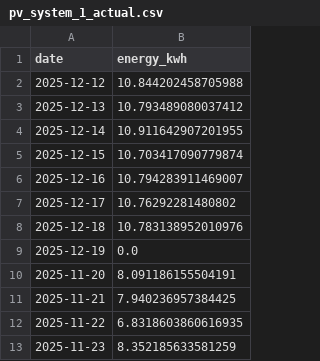
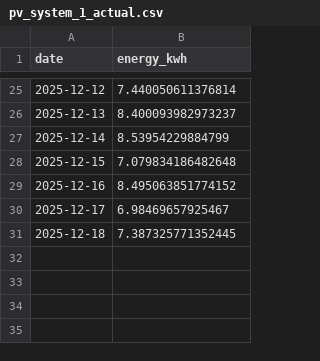
Before and after one commit to ajammoussi/solaira-webapp, a CSV file: backend/core/phase_3/monitoring_data/pv_system_1_actual.csv, drawn as a sheet; only a part is shown, gaps mark what is left out; the diff covers the shown part only.

```diff
--- a/backend/core/phase_3/monitoring_data/pv_system_1_actual.csv
+++ b/backend/core/phase_3/monitoring_data/pv_system_1_actual.csv
@@ -2,12 +25,7 @@ date,energy_kwh
-2025-12-12,10.844202458705988
-2025-12-13,10.793489080037412
-2025-12-14,10.911642907201955
-2025-12-15,10.703417090779874
-2025-12-16,10.794283911469007
-2025-12-17,10.76292281480802
-2025-12-18,10.783138952010976
-2025-12-19,0.0
-2025-11-20,8.091186155504191
-2025-11-21,7.940236957384425
-2025-11-22,6.8318603860616935
-2025-11-23,8.352185633581259
+2025-12-12,7.440050611376814
+2025-12-13,8.400093982973237
+2025-12-14,8.53954229884799
+2025-12-15,7.079834186482648
+2025-12-16,8.495063851774152
+2025-12-17,6.98469657925467
+2025-12-18,7.387325771352445
```
Also changed, not shown: 23 added rows elsewhere in this file, backend/core/phase_3/monitoring_data/pv_system_1_predicted.csv, 3 other files.
